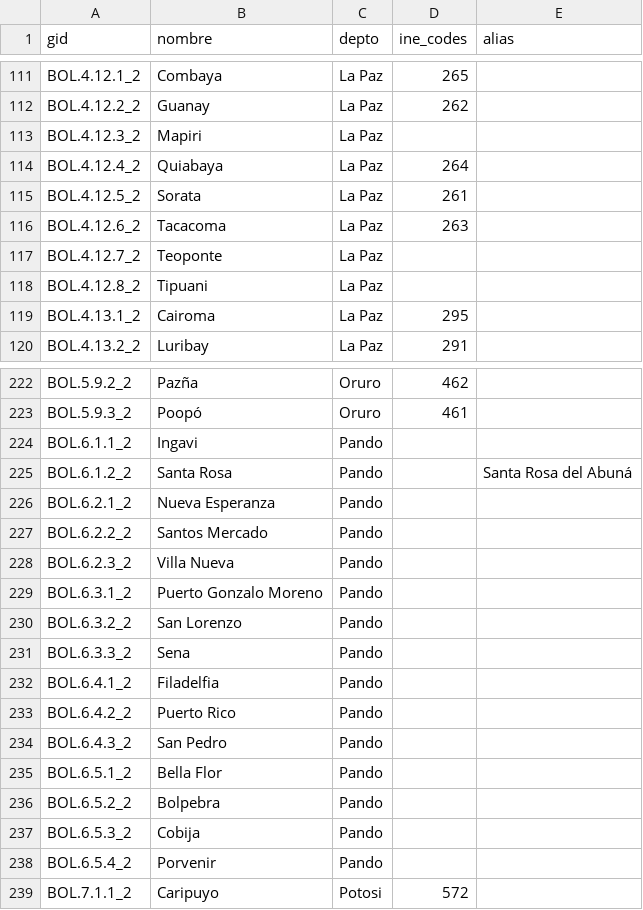
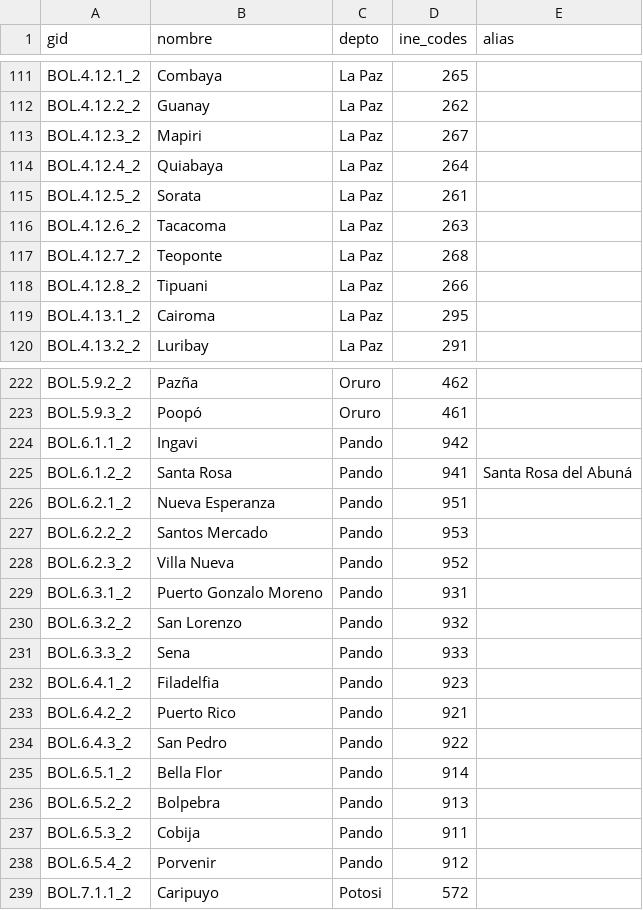
Before and after one commit to research-star/binance_p2p_ingest, a CSV file: scripts/data/agro_municipios.csv, drawn as a sheet; only a part is shown, gaps mark what is left out; the diff covers the shown part only.

```diff
--- a/scripts/data/agro_municipios.csv
+++ b/scripts/data/agro_municipios.csv
@@ -112,3 +112,3 @@ BOL.4.12.1_2,Combaya,La Paz,265,
 BOL.4.12.2_2,Guanay,La Paz,262,
-BOL.4.12.3_2,Mapiri,La Paz,,
+BOL.4.12.3_2,Mapiri,La Paz,267,
 BOL.4.12.4_2,Quiabaya,La Paz,264,
@@ -116,4 +116,4 @@ BOL.4.12.5_2,Sorata,La Paz,261,
 BOL.4.12.6_2,Tacacoma,La Paz,263,
-BOL.4.12.7_2,Teoponte,La Paz,,
-BOL.4.12.8_2,Tipuani,La Paz,,
+BOL.4.12.7_2,Teoponte,La Paz,268,
+BOL.4.12.8_2,Tipuani,La Paz,266,
 BOL.4.13.1_2,Cairoma,La Paz,295,
@@ -223,17 +223,17 @@ BOL.5.9.2_2,Pazña,Oruro,462,
 BOL.5.9.3_2,Poopó,Oruro,461,
-BOL.6.1.1_2,Ingavi,Pando,,
-BOL.6.1.2_2,Santa Rosa,Pando,,Santa Rosa del Abuná
-BOL.6.2.1_2,Nueva Esperanza,Pando,,
-BOL.6.2.2_2,Santos Mercado,Pando,,
-BOL.6.2.3_2,Villa Nueva,Pando,,
-BOL.6.3.1_2,Puerto Gonzalo Moreno,Pando,,
-BOL.6.3.2_2,San Lorenzo,Pando,,
-BOL.6.3.3_2,Sena,Pando,,
-BOL.6.4.1_2,Filadelfia,Pando,,
-BOL.6.4.2_2,Puerto Rico,Pando,,
-BOL.6.4.3_2,San Pedro,Pando,,
-BOL.6.5.1_2,Bella Flor,Pando,,
-BOL.6.5.2_2,Bolpebra,Pando,,
-BOL.6.5.3_2,Cobija,Pando,,
-BOL.6.5.4_2,Porvenir,Pando,,
+BOL.6.1.1_2,Ingavi,Pando,942,
+BOL.6.1.2_2,Santa Rosa,Pando,941,Santa Rosa del Abuná
+BOL.6.2.1_2,Nueva Esperanza,Pando,951,
+BOL.6.2.2_2,Santos Mercado,Pando,953,
+BOL.6.2.3_2,Villa Nueva,Pando,952,
+BOL.6.3.1_2,Puerto Gonzalo Moreno,Pando,931,
+BOL.6.3.2_2,San Lorenzo,Pando,932,
+BOL.6.3.3_2,Sena,Pando,933,
+BOL.6.4.1_2,Filadelfia,Pando,923,
+BOL.6.4.2_2,Puerto Rico,Pando,921,
+BOL.6.4.3_2,San Pedro,Pando,922,
+BOL.6.5.1_2,Bella Flor,Pando,914,
+BOL.6.5.2_2,Bolpebra,Pando,913,
+BOL.6.5.3_2,Cobija,Pando,911,
+BOL.6.5.4_2,Porvenir,Pando,912,
 BOL.7.1.1_2,Caripuyo,Potosi,572,
```
Also changed, not shown: 32 edited cells elsewhere in this file, 1 other file.
